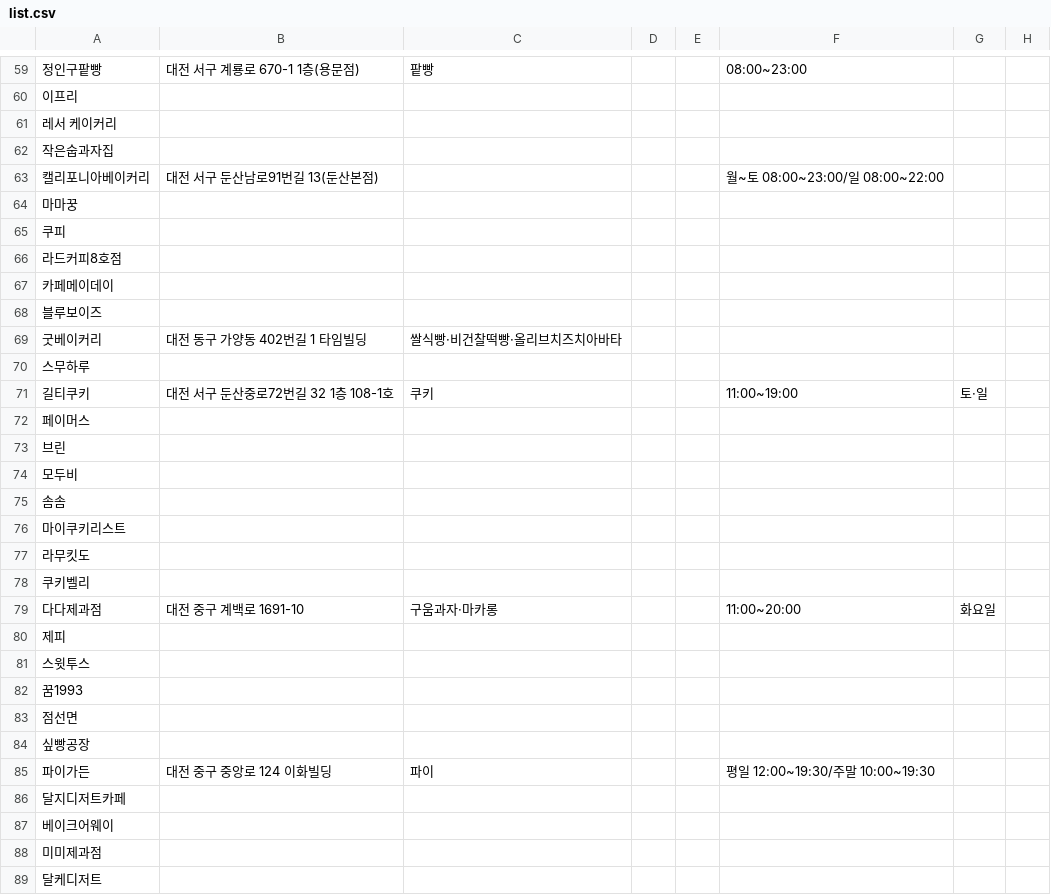
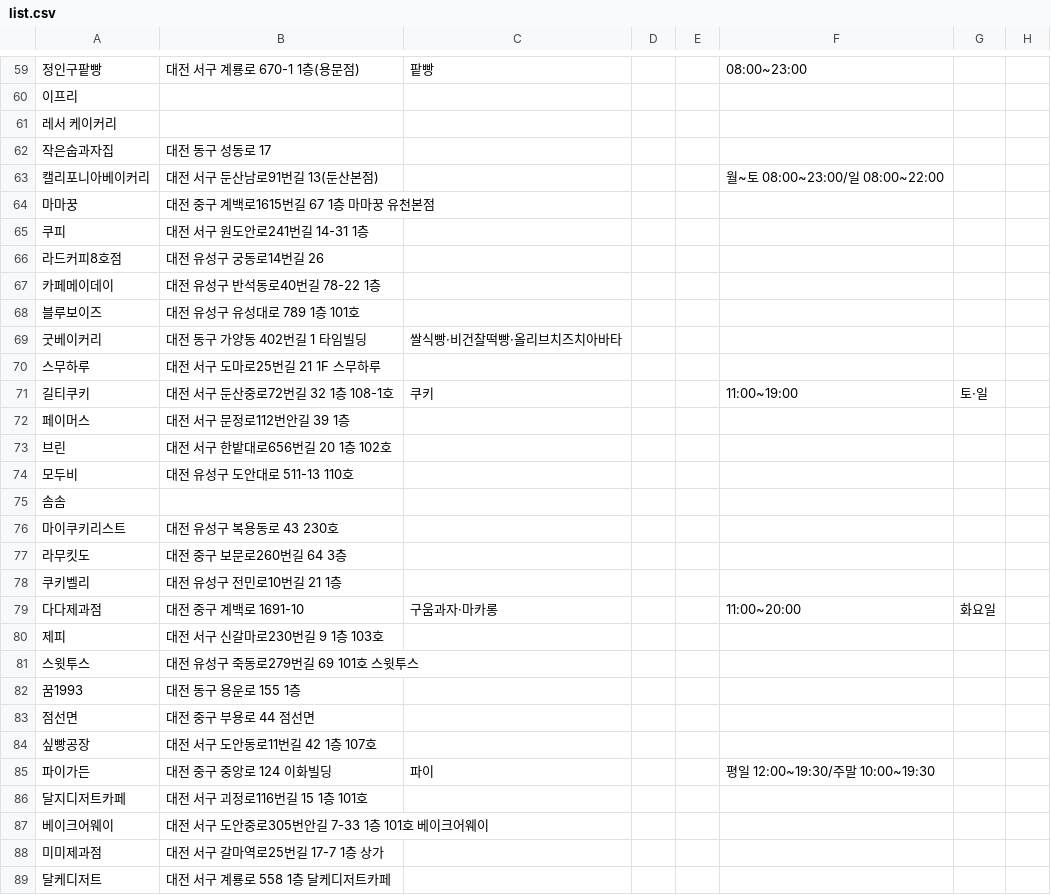
Before and after one commit to Mureung1/hub-showcase, a CSV file: list.csv, drawn as a sheet; only a part is shown, gaps mark what is left out; the diff covers the shown part only.

```diff
--- a/list.csv
+++ b/list.csv
@@ -61,29 +61,29 @@
 레서 케이커리,,,,,,,
-작은숩과자집,,,,,,,
+작은숩과자집,대전 동구 성동로 17,,,,,,
 캘리포니아베이커리,대전 서구 둔산남로91번길 13(둔산본점),,,,월~토 08:00~23:00/일 08:00~22:00,,
-마마꿍,,,,,,,
-쿠피,,,,,,,
-라드커피8호점,,,,,,,
-카페메이데이,,,,,,,
-블루보이즈,,,,,,,
+마마꿍,대전 중구 계백로1615번길 67 1층 마마꿍 유천본점,,,,,,
+쿠피,대전 서구 원도안로241번길 14-31 1층,,,,,,
+라드커피8호점,대전 유성구 궁동로14번길 26,,,,,,
+카페메이데이,대전 유성구 반석동로40번길 78-22 1층,,,,,,
+블루보이즈,대전 유성구 유성대로 789 1층 101호,,,,,,
 굿베이커리,대전 동구 가양동 402번길 1 타임빌딩,쌀식빵·비건찰떡빵·올리브치즈치아바타,,,,,
-스무하루,,,,,,,
+스무하루,대전 서구 도마로25번길 21 1F 스무하루,,,,,,
 길티쿠키,대전 서구 둔산중로72번길 32 1층 108-1호,쿠키,,,11:00~19:00,토·일,
-페이머스,,,,,,,
-브린,,,,,,,
-모두비,,,,,,,
+페이머스,대전 서구 문정로112번안길 39 1층,,,,,,
+브린,대전 서구 한밭대로656번길 20 1층 102호,,,,,,
+모두비,대전 유성구 도안대로 511-13 110호,,,,,,
 솜솜,,,,,,,
-마이쿠키리스트,,,,,,,
-라무킷도,,,,,,,
-쿠키벨리,,,,,,,
+마이쿠키리스트,대전 유성구 복용동로 43 230호,,,,,,
+라무킷도,대전 중구 보문로260번길 64 3층,,,,,,
+쿠키벨리,대전 유성구 전민로10번길 21 1층,,,,,,
 다다제과점,대전 중구 계백로 1691-10,구움과자·마카롱,,,11:00~20:00,화요일,
-제피,,,,,,,
-스윗투스,,,,,,,
-꿈1993,,,,,,,
-점선면,,,,,,,
-싶빵공장,,,,,,,
+제피,대전 서구 신갈마로230번길 9 1층 103호,,,,,,
+스윗투스,대전 유성구 죽동로279번길 69 101호 스윗투스,,,,,,
+꿈1993,대전 동구 용운로 155 1층,,,,,,
+점선면,대전 중구 부용로 44 점선면,,,,,,
+싶빵공장,대전 서구 도안동로11번길 42 1층 107호,,,,,,
 파이가든,대전 중구 중앙로 124 이화빌딩,파이,,,평일 12:00~19:30/주말 10:00~19:30,,
-달지디저트카페,,,,,,,
-베이크어웨이,,,,,,,
-미미제과점,,,,,,,
-달케디저트,,,,,,,
+달지디저트카페,대전 서구 괴정로116번길 15 1층 101호,,,,,,
+베이크어웨이,대전 서구 도안중로305번안길 7-33 1층 101호 베이크어웨이,,,,,,
+미미제과점,대전 서구 갈마역로25번길 17-7 1층 상가,,,,,,
+달케디저트,대전 서구 계룡로 558 1층 달케디저트카페,,,,,,
```
Also changed, not shown: 52 edited cells elsewhere in this file, 19 other files.
